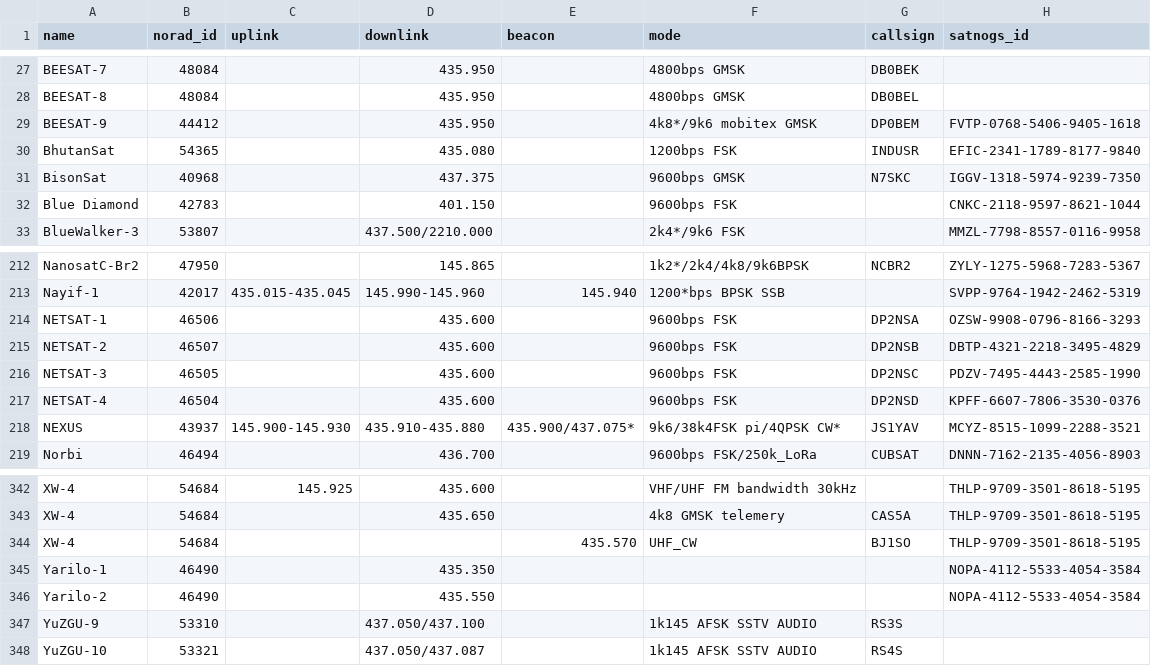
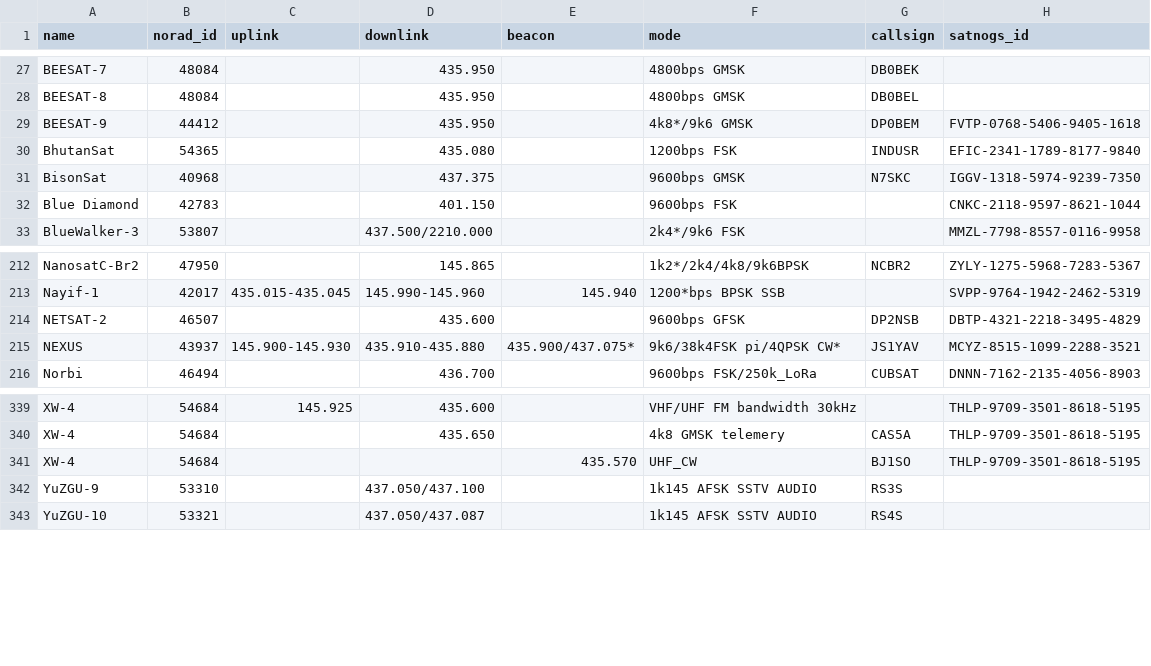
Before and after one commit to maruko8k/amateur-satellite-database, a CSV file: data/amsat-active-frequencies.csv, drawn as a sheet; only a part is shown, gaps mark what is left out.

```diff
--- a/data/amsat-active-frequencies.csv
+++ b/data/amsat-active-frequencies.csv
@@ -28,3 +28,3 @@ BEESAT-7,48084,,435.950,,4800bps GMSK,DB0BEK,
 BEESAT-8,48084,,435.950,,4800bps GMSK,DB0BEL,
-BEESAT-9,44412,,435.950,,4k8*/9k6 mobitex GMSK,DP0BEM,FVTP-0768-5406-9405-1618
+BEESAT-9,44412,,435.950,,4k8*/9k6 GMSK,DP0BEM,FVTP-0768-5406-9405-1618
 BhutanSat,54365,,435.080,,1200bps FSK,INDUSR,EFIC-2341-1789-8177-9840
@@ -213,6 +213,3 @@ NanosatC-Br2,47950,,145.865,,1k2*/2k4/4k8/9k6BPSK,NCBR2,ZYLY-1275-5968-7283-5367
 Nayif-1,42017,435.015-435.045,145.990-145.960,145.940,1200*bps BPSK SSB,,SVPP-9764-1942-2462-5319
-NETSAT-1,46506,,435.600,,9600bps FSK,DP2NSA,OZSW-9908-0796-8166-3293
-NETSAT-2,46507,,435.600,,9600bps FSK,DP2NSB,DBTP-4321-2218-3495-4829
-NETSAT-3,46505,,435.600,,9600bps FSK,DP2NSC,PDZV-7495-4443-2585-1990
-NETSAT-4,46504,,435.600,,9600bps FSK,DP2NSD,KPFF-6607-7806-3530-0376
+NETSAT-2,46507,,435.600,,9600bps GFSK,DP2NSB,DBTP-4321-2218-3495-4829
 NEXUS,43937,145.900-145.930,435.910-435.880,435.900/437.075*,9k6/38k4FSK pi/4QPSK CW*,JS1YAV,MCYZ-8515-1099-2288-3521
@@ -344,4 +341,2 @@ XW-4,54684,,435.650,,4k8 GMSK telemery,CAS5A,THLP-9709-3501-8618-5195
 XW-4,54684,,,435.570,UHF_CW,BJ1SO,THLP-9709-3501-8618-5195
-Yarilo-1,46490,,435.350,,,,NOPA-4112-5533-4054-3584
-Yarilo-2,46490,,435.550,,,,NOPA-4112-5533-4054-3584
 YuZGU-9,53310,,437.050/437.100,,1k145 AFSK SSTV AUDIO,RS3S,
```
Also changed, not shown: data/amsat-all-frequencies.csv, data/satnogs.csv, 3 other files.
